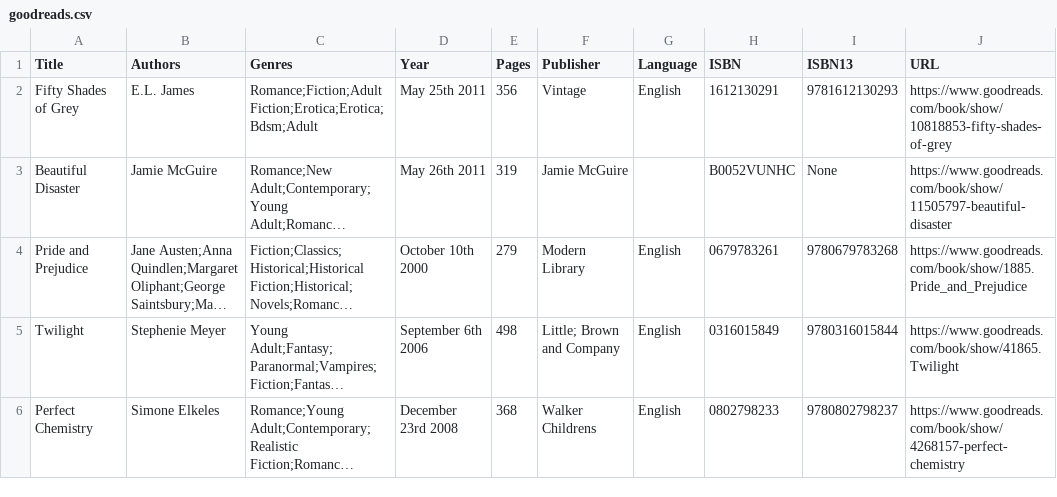
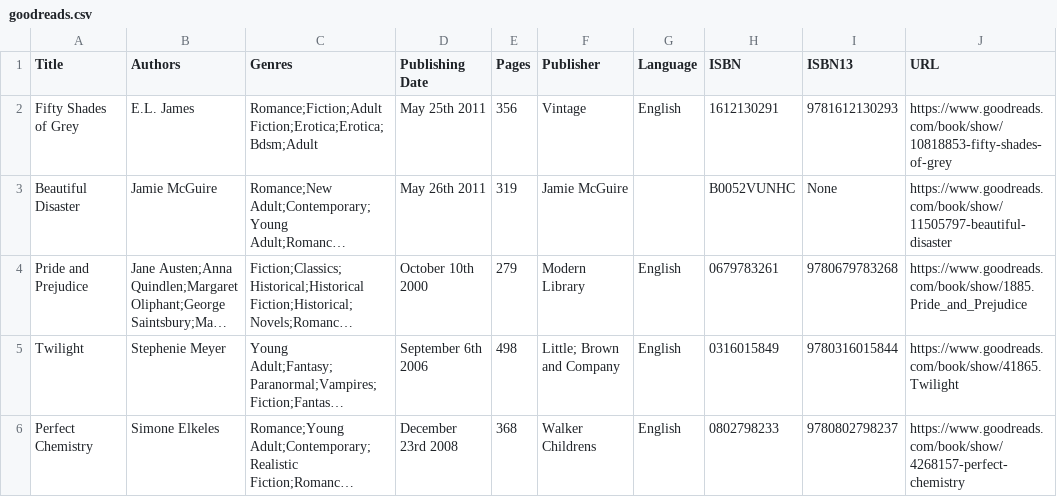
Before and after one commit to daravinds/CS-838, a CSV file: Stage2-WebCrawling/data/goodreads.csv, drawn as a sheet; only a part is shown; long unchanged cells end in ….

Commit message:
Attribute name change from Year to Publishing Date

```diff
--- a/Stage2-WebCrawling/data/goodreads.csv
+++ b/Stage2-WebCrawling/data/goodreads.csv
@@ -1,2 +1,2 @@
-Title,Authors,Genres,Year,Pages,Publisher,Language,ISBN,ISBN13,URL
+Title,Authors,Genres,Publishing Date,Pages,Publisher,Language,ISBN,ISBN13,URL
 Fifty Shades of Grey,E.L. James,Romance;Fiction;Adult Fiction;Erotica;Erotica;Bdsm;Adult,May 25th 2011,356,Vintage,English,1612130291,9781612130293,https://www.goodreads.com/book/show/10818853-fifty-shades-of-grey,
```
Also changed, not shown: Stage2-WebCrawling/goodreads.csv, 3 other files.
